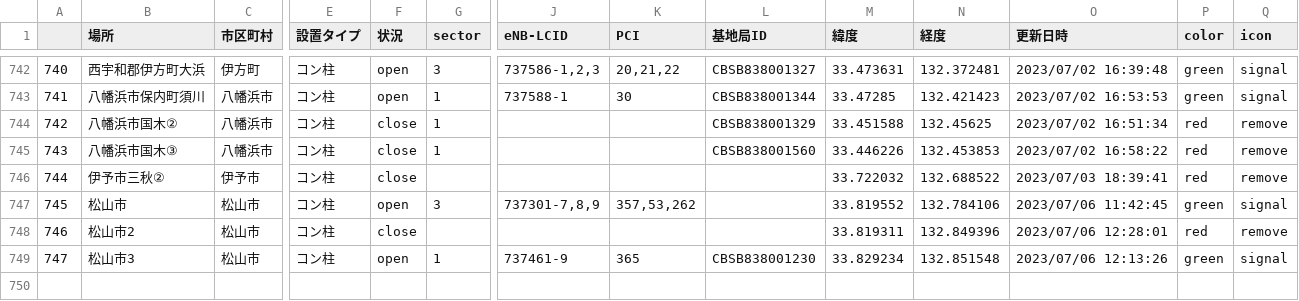
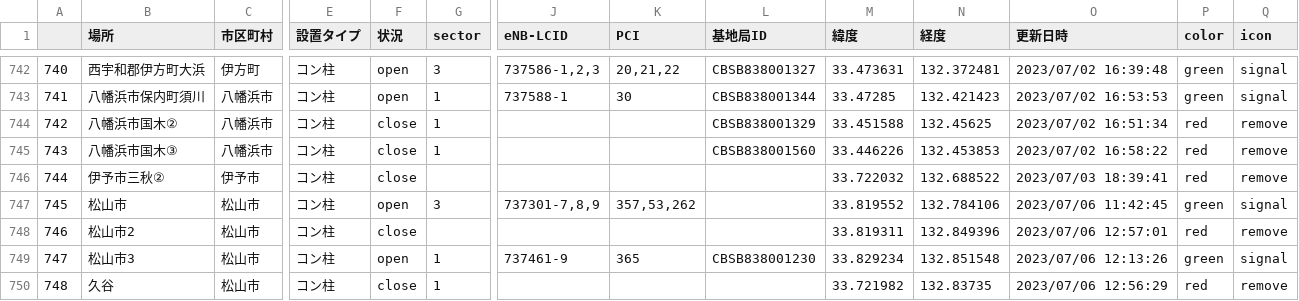
Before and after one commit to raku10ehime/map, a CSV file: ehime.csv, drawn as a sheet; only a part is shown, gaps mark what is left out; rows hold the shown columns only; the diff names each change by its address in the sheet, - before the commit and + after, or states it on an @@ line.

```diff
--- a/ehime.csv
+++ b/ehime.csv
-O748 (更新日時): 2023/07/06 12:28:01
+O748 (更新日時): 2023/07/06 12:57:01
+row 750: 748 | 久谷 | 松山市 | コン柱 | close | 1 |  |  |  | 33.721982 | 132.83735 | 2023/07/06 12:56:29 | red | remove
```
Also changed, not shown: list.csv, 2 other files.
